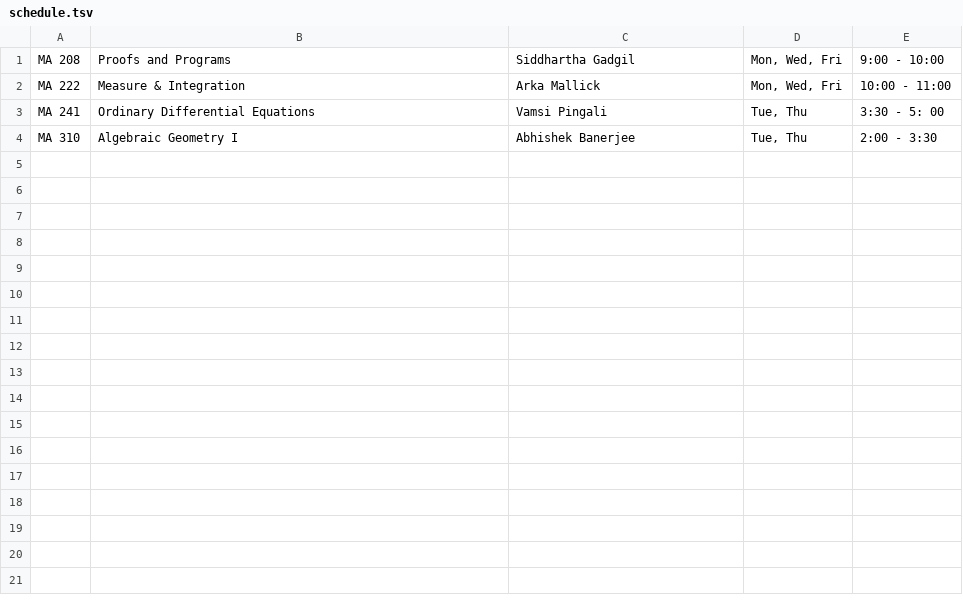
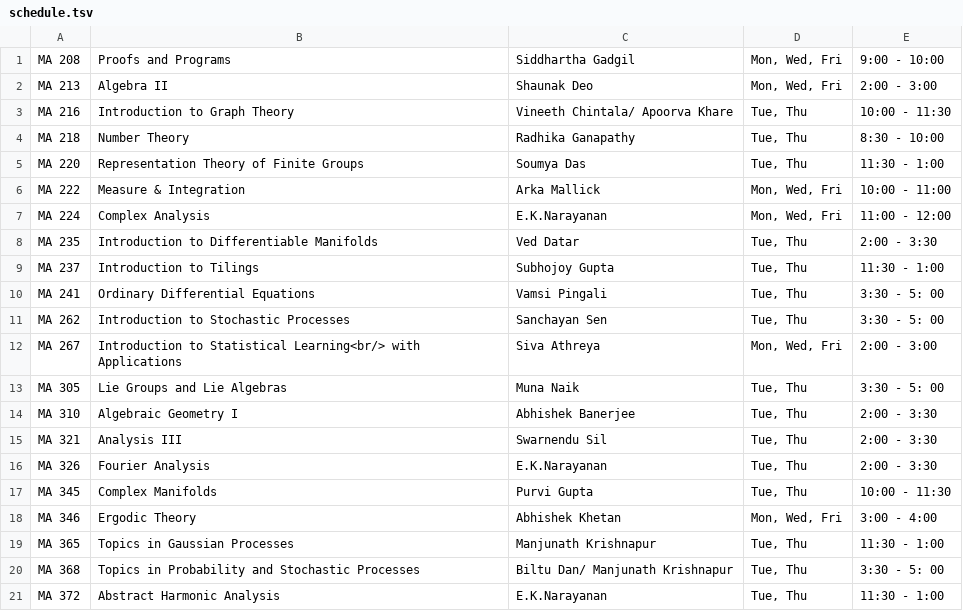
Before and after one commit to siddhartha-gadgil/CourseSchedule, a TSV file: data/jan2025/schedule.tsv, drawn as a sheet; the diff names each change by its address in the sheet, - before the commit and + after, or states it on an @@ line.

Commit message:
almost final schedule

```diff
--- a/data/jan2025/schedule.tsv
+++ b/data/jan2025/schedule.tsv
+row 2: MA 213 | Algebra II | Shaunak Deo | Mon, Wed, Fri | 2:00 - 3:00
+row 3: MA 216 | Introduction to Graph Theory | Vineeth Chintala/ Apoorva Khare | Tue, Thu | 10:00 - 11:30
+row 4: MA 218 | Number Theory | Radhika Ganapathy | Tue, Thu | 8:30 - 10:00
+row 5: MA 220 | Representation Theory of Finite Groups | Soumya Das | Tue, Thu | 11:30 - 1:00
+row 7: MA 224 | Complex Analysis | E.K.Narayanan | Mon, Wed, Fri | 11:00 - 12:00
+row 8: MA 235 | Introduction to Differentiable Manifolds | Ved Datar | Tue, Thu | 2:00 - 3:30
+row 9: MA 237 | Introduction to Tilings | Subhojoy Gupta | Tue, Thu | 11:30 - 1:00
+row 11: MA 262 | Introduction to Stochastic Processes | Sanchayan Sen | Tue, Thu | 3:30 - 5: 00
+row 12: MA 267 | Introduction to Statistical Learning<br/> with Applications | Siva Athreya | Mon, Wed, Fri | 2:00 - 3:00
+row 13: MA 305 | Lie Groups and Lie Algebras | Muna Naik | Tue, Thu | 3:30 - 5: 00
+row 15: MA 321 | Analysis III | Swarnendu Sil | Tue, Thu | 2:00 - 3:30
+row 16: MA 326 | Fourier Analysis | E.K.Narayanan | Tue, Thu | 2:00 - 3:30
+row 17: MA 345 | Complex Manifolds | Purvi Gupta | Tue, Thu | 10:00 - 11:30
+row 18: MA 346 | Ergodic Theory | Abhishek Khetan | Mon, Wed, Fri | 3:00 - 4:00
+row 19: MA 365 | Topics in Gaussian Processes | Manjunath Krishnapur | Tue, Thu | 11:30 - 1:00
+row 20: MA 368 | Topics in Probability and Stochastic Processes | Biltu Dan/ Manjunath Krishnapur | Tue, Thu | 3:30 - 5: 00
+row 21: MA 372 | Abstract Harmonic Analysis | E.K.Narayanan | Tue, Thu | 11:30 - 1:00
```
